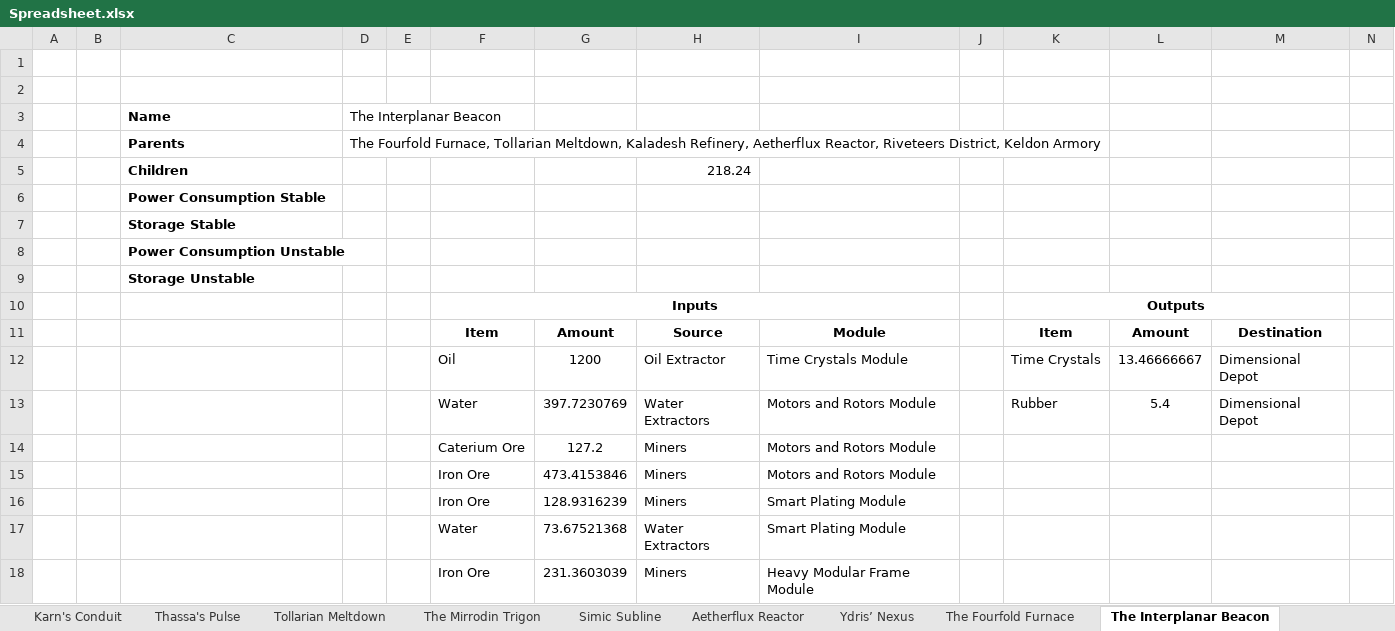
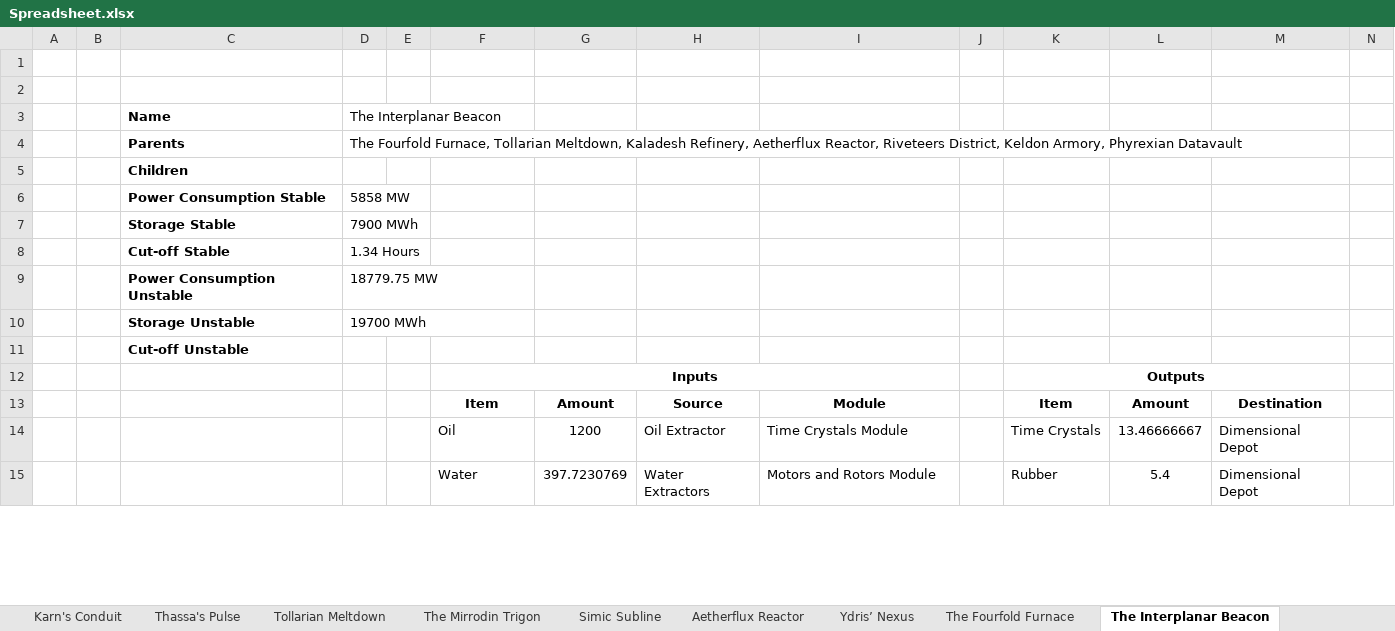
Before and after one commit to NicoBuilds/NicoBuilds-Blueprints, an Excel workbook: Game Stuff/Spreadsheet.xlsx, sheet The Interplanar Beacon, drawn as a sheet; only a part is shown; values as stored, in another font and other column widths than the file's, no borders; removed rows and columns are numbered as before the commit, all else as after; rows hold the shown columns only; the diff covers the shown part only; the diff names each change by its address in the sheet, - before the commit and + after, or states it on an @@ line.

```diff
--- a/Game Stuff/Spreadsheet.xlsx (sheet The Interplanar Beacon)
+++ b/Game Stuff/Spreadsheet.xlsx (sheet The Interplanar Beacon)
-D4: …District, Keldon Armory
+D4: …District, Keldon Armory, Phyrexian Datavault
-row 5:  |  | Children |  |  |  |  | 218.24
-C5: Power Consumption Stable
+C5: Children
-row 7:  |  | Storage Stable
-row 8:  |  | Power Consumption Unstable
+row 6:  |  | Power Consumption Stable | 5858 MW
+row 7:  |  | Storage Stable | 7900 MWh
+row 8:  |  | Cut-off Stable | 1.34 Hours
+row 9:  |  | Power Consumption Unstable | 18779.75 MW
+row 10:  |  | Storage Unstable | 19700 MWh
-C11: Storage Unstable
+C11: Cut-off Unstable
-row 14:  |  |  |  |  | Caterium Ore | 127.2 | Miners | Motors and Rotors Module
-row 15:  |  |  |  |  | Iron Ore | 473.4153846 | Miners | Motors and Rotors Module
-row 16:  |  |  |  |  | Iron Ore | 128.9316239 | Miners | Smart Plating Module
-row 17:  |  |  |  |  | Water | 73.67521368 | Water Extractors | Smart Plating Module
-row 18:  |  |  |  |  | Iron Ore | 231.3603039 | Miners | Heavy Modular Frame Module
```
Also changed, not shown: 28 added rows, 5 removed rows, 25 edited cells and merged cells elsewhere in this sheet, sheet Material Summary, sheet Riveteers District, sheet Aetherflux Reactor, sheet The Fourfold Furnace, sheet Phyrexian Datavault, sheet Jund Pyroclast, 1 more sheet, formulas that keep their value, 13 other files.
